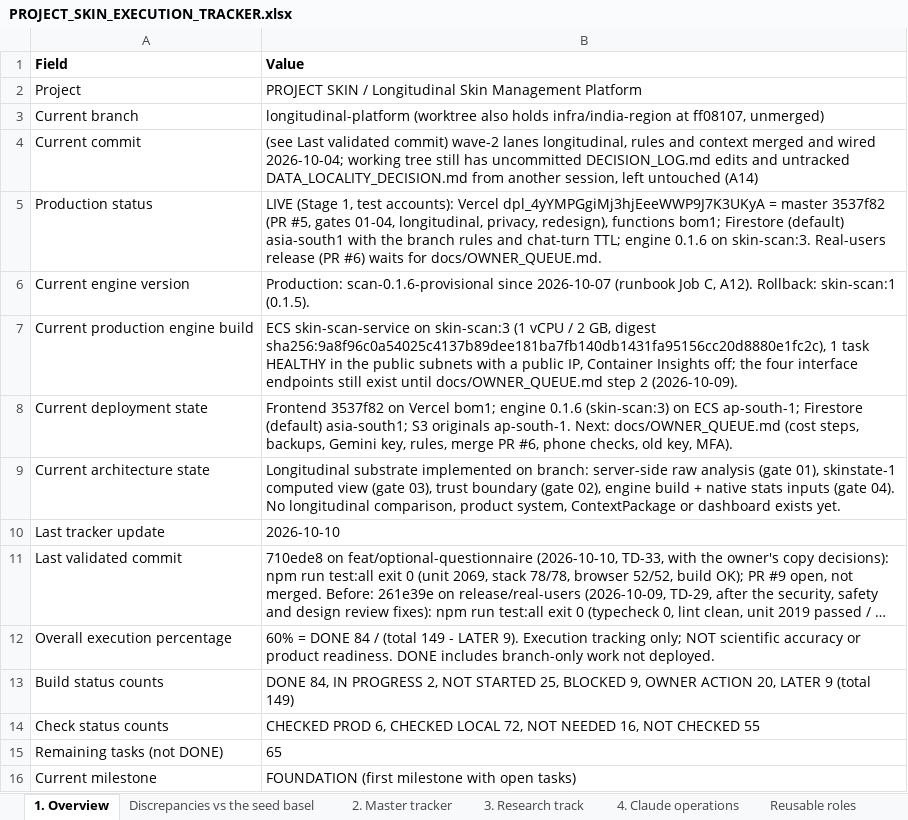
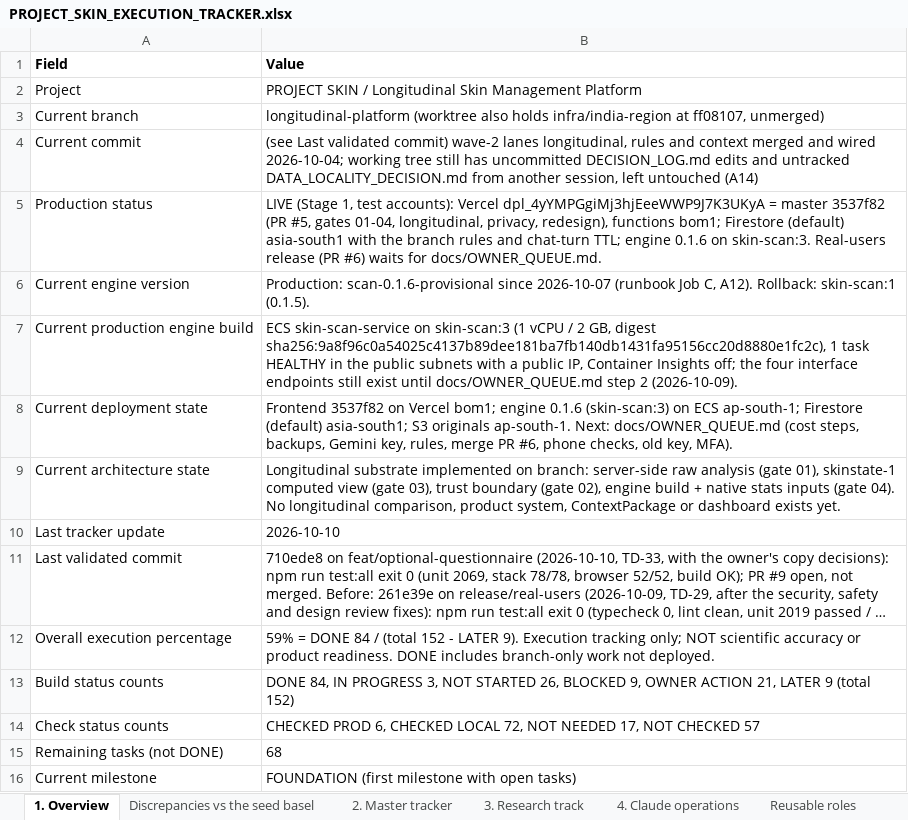
Before and after one commit to Divit-aggarwal/skin-check, an Excel workbook: docs/PROJECT_SKIN_EXECUTION_TRACKER.xlsx, sheet 1. Overview, drawn as a sheet; long unchanged cells end in …; values as stored, in another font and other column widths than the file's, no borders; the diff names each change by its address in the sheet, - before the commit and + after, or states it on an @@ line.

```diff
--- a/docs/PROJECT_SKIN_EXECUTION_TRACKER.xlsx (sheet 1. Overview)
+++ b/docs/PROJECT_SKIN_EXECUTION_TRACKER.xlsx (sheet 1. Overview)
-B12 (Value): 60% = DONE 84 / (total 149 - LATER…
+B12 (Value): 59% = DONE 84 / (total 152 - LATER…
-B13 (Value): …IN PROGRESS 2, NOT STARTED 25, BLOCKED 9, OWNER ACTION 20, LATER 9 (total 149)
+B13 (Value): …IN PROGRESS 3, NOT STARTED 26, BLOCKED 9, OWNER ACTION 21, LATER 9 (total 152)
-B14 (Value): …NOT NEEDED 16, NOT CHECKED 55
+B14 (Value): …NOT NEEDED 17, NOT CHECKED 57
-B15 (Value): 65
+B15 (Value): 68
```
Also changed, not shown: sheet 2. Master tracker, sheet 5. Decisions & gates, 1 other file.
